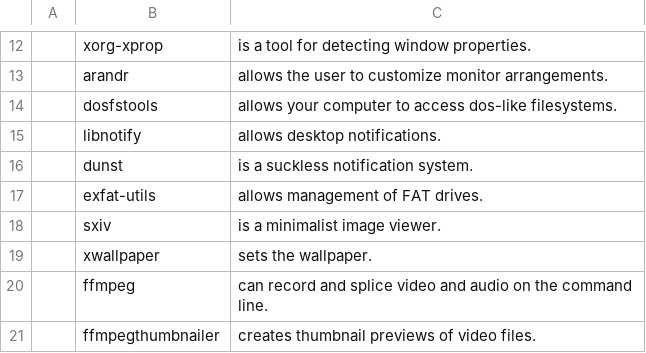
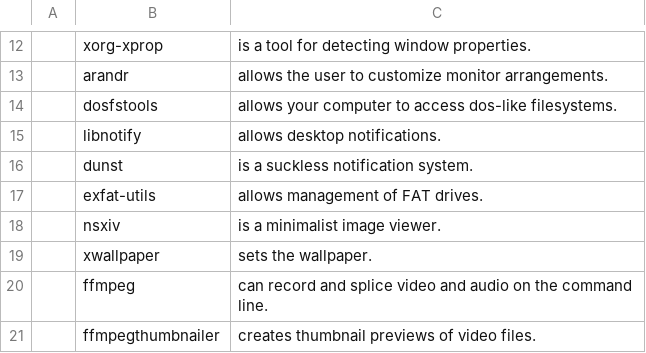
Before and after one commit to Cirelon/JBS, a CSV file: progs.csv, drawn as a sheet; only a part is shown, gaps mark what is left out; the diff names each change by its address in the sheet, - before the commit and + after, or states it on an @@ line.

Commit message:
Updated progs.csv
updated sxiv to nsxiv

```diff
--- a/progs.csv
+++ b/progs.csv
-B18: sxiv
+B18: nsxiv
```
